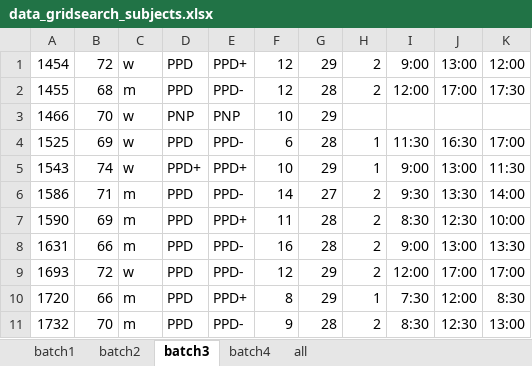
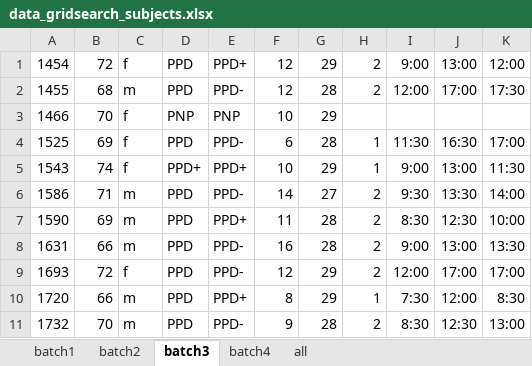
Before and after one commit to charleywu/gridsearch_parkinsons, an Excel workbook: data/data_gridsearch_subjects.xlsx, sheet batch3, drawn as a sheet; values as stored, in another font and other column widths than the file's, no borders; the diff names each change by its address in the sheet, - before the commit and + after, or states it on an @@ line.

```diff
--- a/data/data_gridsearch_subjects.xlsx (sheet batch3)
+++ b/data/data_gridsearch_subjects.xlsx (sheet batch3)
-C1: w
+C1: f
-C3:C5: w
+C3:C5: f
-C9: w
+C9: f
```
Also changed, not shown: sheet batch4, sheet all, 22 other files.
